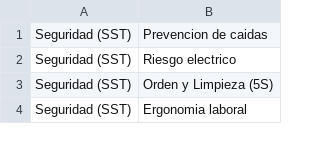
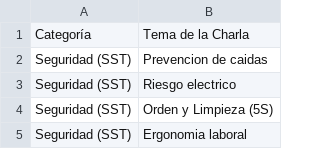
Before and after one commit to MinerosSecurity/Security-Enviromental, a CSV file: Charlas.csv, drawn as a sheet; only a part is shown; the diff names each change by its address in the sheet, - before the commit and + after, or states it on an @@ line.

Commit message:
Add files via upload

```diff
--- a/Charlas.csv
+++ b/Charlas.csv
+row 1: Categoría | Tema de la Charla
```
